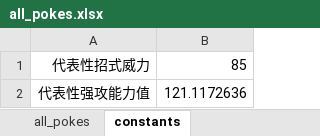
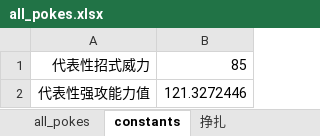
Before and after one commit to Daniel-Chin/Pokemon-Quant, an Excel workbook: data/all_pokes.xlsx, sheet constants, drawn as a sheet; values as stored, in another font and other column widths than the file's, no borders; the diff names each change by its address in the sheet, - before the commit and + after, or states it on an @@ line.

```diff
--- a/data/all_pokes.xlsx (sheet constants)
+++ b/data/all_pokes.xlsx (sheet constants)
+sheet tab: 挣扎
-B2: 121.1172636
+B2: 121.3272446
```
Also changed, not shown: sheet all_pokes, formulas that keep their value, hidden cells.
